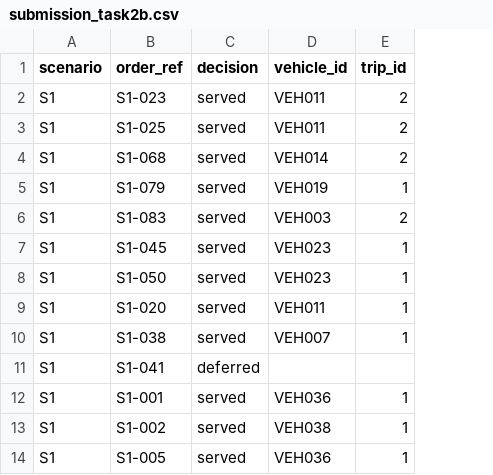
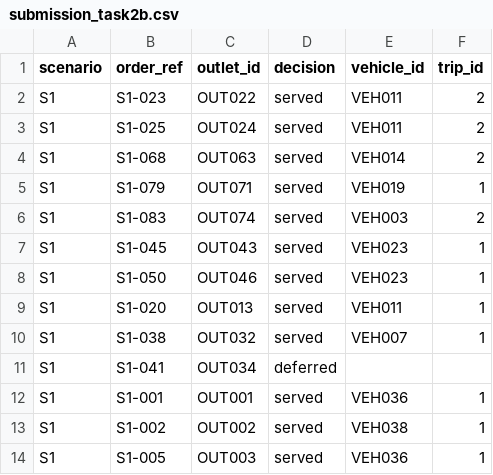
Before and after one commit to HasinduNimesh/ClapTac-tech-triathlon, a CSV file: Tech-Triathlon 2026 - Datasets/data/Submission Templates/submission_task2b.csv, drawn as a sheet; only a part is shown; the diff names each change by its address in the sheet, - before the commit and + after, or states it on an @@ line.

Commit message:
Keep outlet_id in the Task 2B submission output
The official submission_task2b.csv template ships with columns
(scenario, order_ref, outlet_id, decision, vehicle_id, trip_id). The
solver's output was dropping outlet_id, since check_allocation.py
doesn't require it (it re-derives outlet_id from the scenario file by
order_ref when checking feasibility) - but a column the official
template shipped with shouldn't be silently dropped from the
submission regardless of what the checker tolerates.

solve() now carries outlet_id through from the scenario data into
every output row. Re-verified: header matches the official template
exactly, still 73/85 served, 0 feasibility errors.

```diff
--- a/Tech-Triathlon 2026 - Datasets/data/Submission Templates/submission_task2b.csv
+++ b/Tech-Triathlon 2026 - Datasets/data/Submission Templates/submission_task2b.csv
+column C (outlet_id), rows 2-14: OUT022 | OUT024 | OUT063 | OUT071 | OUT074 | OUT043 | OUT046 | OUT013 | OUT032 | OUT034 | OUT001 | OUT002 | OUT003
```
Also changed, not shown: 1 other file.
